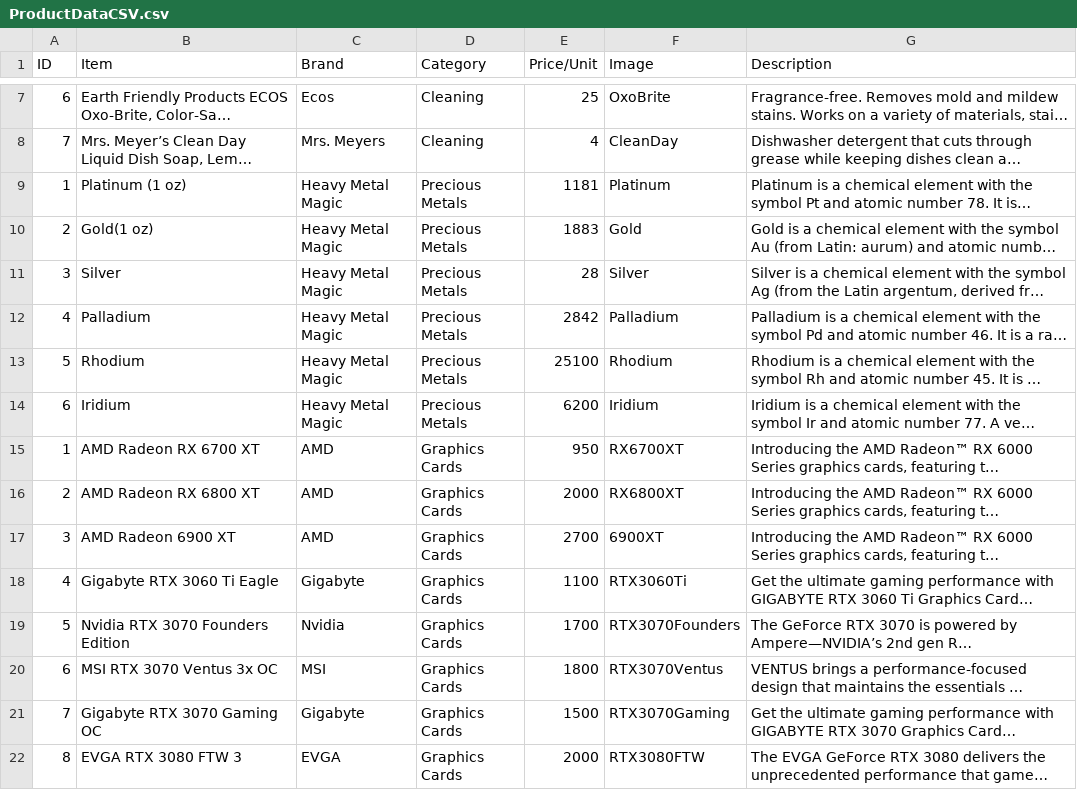
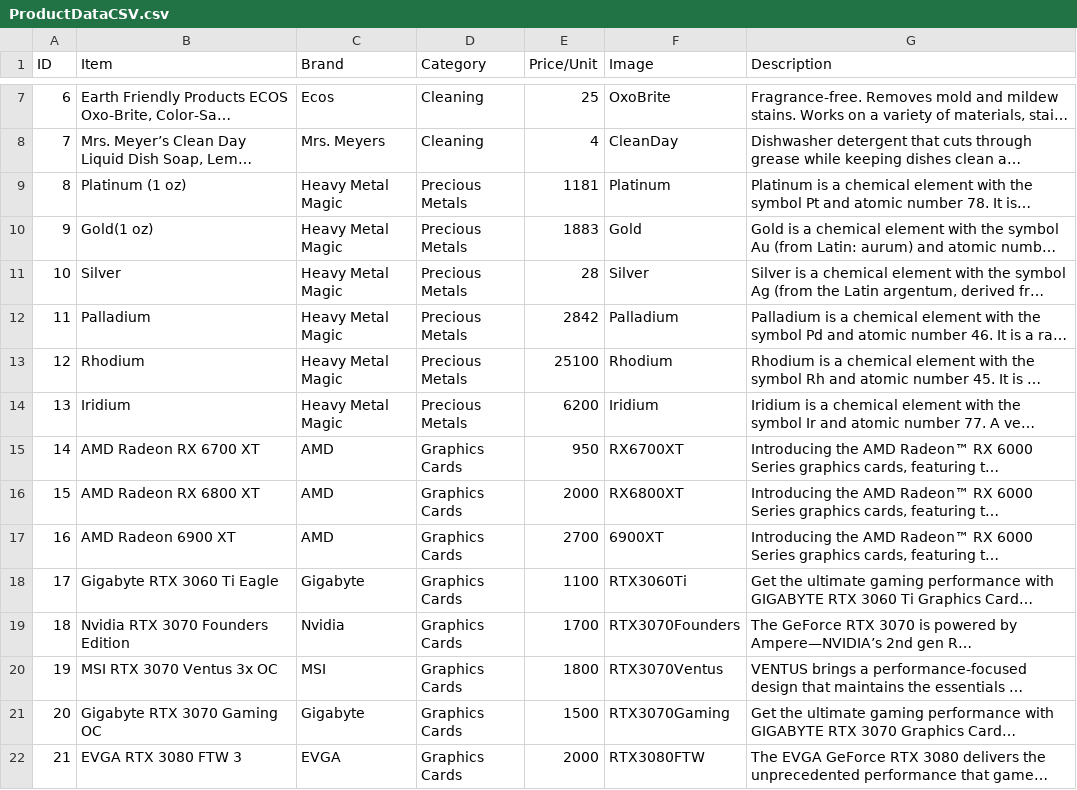
Before and after one commit to lamcnguyen89/Project03_Revature_Webstore, a CSV file: Design_Documents/Product_Data/ProductDataCSV.csv, drawn as a sheet; only a part is shown, gaps mark what is left out; long unchanged cells end in …; the diff covers the shown part only; the diff names each change by its address in the sheet, - before the commit and + after, or states it on an @@ line.

```diff
--- a/Design_Documents/Product_Data/ProductDataCSV.csv
+++ b/Design_Documents/Product_Data/ProductDataCSV.csv
-A9 (ID): 1
+A9 (ID): 8
-A10 (ID): 2
+A10 (ID): 9
-A11 (ID): 3
+A11 (ID): 10
-A12 (ID): 4
+A12 (ID): 11
-A13 (ID): 5
+A13 (ID): 12
-A14 (ID): 6
+A14 (ID): 13
-A15 (ID): 1
+A15 (ID): 14
-A16 (ID): 2
+A16 (ID): 15
-A17 (ID): 3
+A17 (ID): 16
-A18 (ID): 4
+A18 (ID): 17
-A19 (ID): 5
+A19 (ID): 18
-A20 (ID): 6
+A20 (ID): 19
-A21 (ID): 7
+A21 (ID): 20
-A22 (ID): 8
+A22 (ID): 21
```
Also changed, not shown: 21 edited cells elsewhere in this file, 3 other files.
